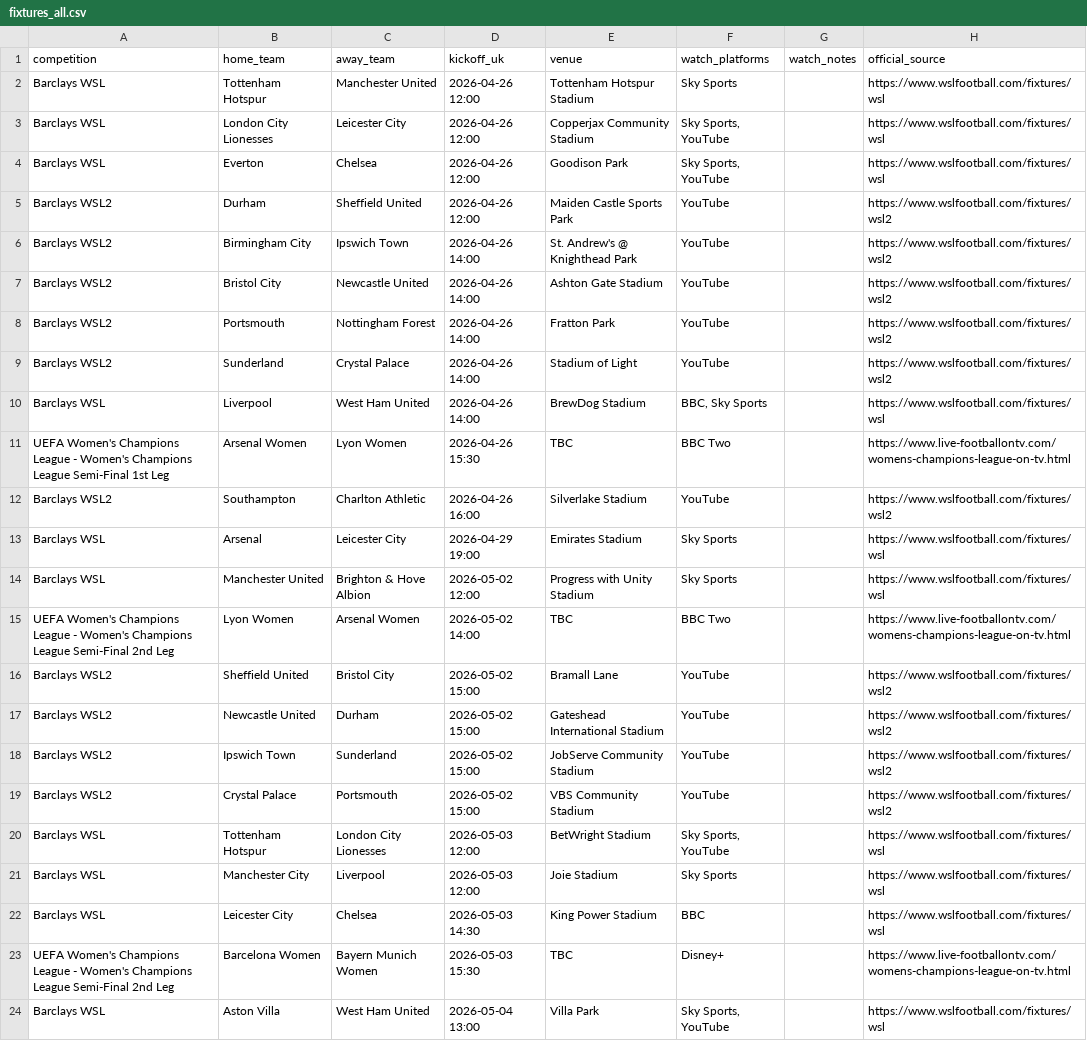
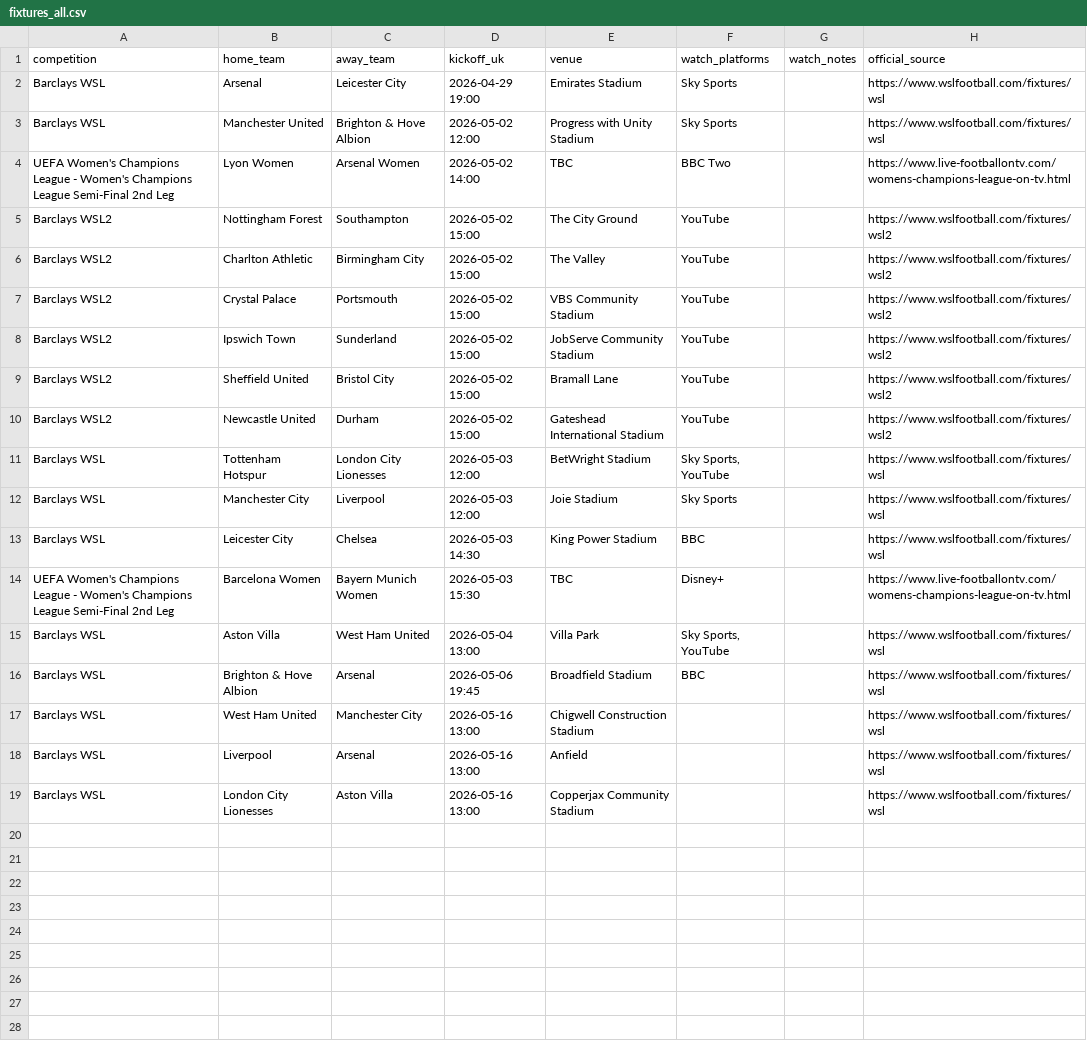
Before and after one commit to claremcewen/football-fixture-app-clean, a CSV file: data/fixtures_all.csv, drawn as a sheet.

```diff
--- a/data/fixtures_all.csv
+++ b/data/fixtures_all.csv
@@ -1,13 +1,2 @@
 competition,home_team,away_team,kickoff_uk,venue,watch_platforms,watch_notes,official_source
-Barclays WSL,Tottenham Hotspur,Manchester United,2026-04-26 12:00,Tottenham Hotspur Stadium,Sky Sports,,https://www.wslfootball.com/fixtures/wsl
-Barclays WSL,London City Lionesses,Leicester City,2026-04-26 12:00,Copperjax Community Stadium,"Sky Sports, YouTube",,https://www.wslfootball.com/fixtures/wsl
-Barclays WSL,Everton,Chelsea,2026-04-26 12:00,Goodison Park,"Sky Sports, YouTube",,https://www.wslfootball.com/fixtures/wsl
-Barclays WSL2,Durham,Sheffield United,2026-04-26 12:00,Maiden Castle Sports Park,YouTube,,https://www.wslfootball.com/fixtures/wsl2
-Barclays WSL2,Birmingham City,Ipswich Town,2026-04-26 14:00,St. Andrew's @ Knighthead Park,YouTube,,https://www.wslfootball.com/fixtures/wsl2
-Barclays WSL2,Bristol City,Newcastle United,2026-04-26 14:00,Ashton Gate Stadium,YouTube,,https://www.wslfootball.com/fixtures/wsl2
-Barclays WSL2,Portsmouth,Nottingham Forest,2026-04-26 14:00,Fratton Park,YouTube,,https://www.wslfootball.com/fixtures/wsl2
-Barclays WSL2,Sunderland,Crystal Palace,2026-04-26 14:00,Stadium of Light,YouTube,,https://www.wslfootball.com/fixtures/wsl2
-Barclays WSL,Liverpool,West Ham United,2026-04-26 14:00,BrewDog Stadium,"BBC, Sky Sports",,https://www.wslfootball.com/fixtures/wsl
-UEFA Women's Champions League - Women's Champions League Semi-Final 1st Leg,Arsenal Women,Lyon Women,2026-04-26 15:30,TBC,BBC Two,,https://www.live-footballontv.com/womens-champions-league-on-tv.html
-Barclays WSL2,Southampton,Charlton Athletic,2026-04-26 16:00,Silverlake Stadium,YouTube,,https://www.wslfootball.com/fixtures/wsl2
 Barclays WSL,Arsenal,Leicester City,2026-04-29 19:00,Emirates Stadium,Sky Sports,,https://www.wslfootball.com/fixtures/wsl
@@ -15,6 +4,8 @@ Barclays WSL,Manchester United,Brighton & Hove Albion,2026-05-02 12:00,Progress
 UEFA Women's Champions League - Women's Champions League Semi-Final 2nd Leg,Lyon Women,Arsenal Women,2026-05-02 14:00,TBC,BBC Two,,https://www.live-footballontv.com/womens-champions-league-on-tv.html
+Barclays WSL2,Nottingham Forest,Southampton,2026-05-02 15:00,The City Ground,YouTube,,https://www.wslfootball.com/fixtures/wsl2
+Barclays WSL2,Charlton Athletic,Birmingham City,2026-05-02 15:00,The Valley,YouTube,,https://www.wslfootball.com/fixtures/wsl2
+Barclays WSL2,Crystal Palace,Portsmouth,2026-05-02 15:00,VBS Community Stadium,YouTube,,https://www.wslfootball.com/fixtures/wsl2
+Barclays WSL2,Ipswich Town,Sunderland,2026-05-02 15:00,JobServe Community Stadium,YouTube,,https://www.wslfootball.com/fixtures/wsl2
 Barclays WSL2,Sheffield United,Bristol City,2026-05-02 15:00,Bramall Lane,YouTube,,https://www.wslfootball.com/fixtures/wsl2
 Barclays WSL2,Newcastle United,Durham,2026-05-02 15:00,Gateshead International Stadium,YouTube,,https://www.wslfootball.com/fixtures/wsl2
-Barclays WSL2,Ipswich Town,Sunderland,2026-05-02 15:00,JobServe Community Stadium,YouTube,,https://www.wslfootball.com/fixtures/wsl2
-Barclays WSL2,Crystal Palace,Portsmouth,2026-05-02 15:00,VBS Community Stadium,YouTube,,https://www.wslfootball.com/fixtures/wsl2
 Barclays WSL,Tottenham Hotspur,London City Lionesses,2026-05-03 12:00,BetWright Stadium,"Sky Sports, YouTube",,https://www.wslfootball.com/fixtures/wsl
@@ -24 +15,5 @@ UEFA Women's Champions League - Women's Champions League Semi-Final 2nd Leg,Barc
 Barclays WSL,Aston Villa,West Ham United,2026-05-04 13:00,Villa Park,"Sky Sports, YouTube",,https://www.wslfootball.com/fixtures/wsl
+Barclays WSL,Brighton & Hove Albion,Arsenal,2026-05-06 19:45,Broadfield Stadium,BBC,,https://www.wslfootball.com/fixtures/wsl
+Barclays WSL,West Ham United,Manchester City,2026-05-16 13:00,Chigwell Construction Stadium,,,https://www.wslfootball.com/fixtures/wsl
+Barclays WSL,Liverpool,Arsenal,2026-05-16 13:00,Anfield,,,https://www.wslfootball.com/fixtures/wsl
+Barclays WSL,London City Lionesses,Aston Villa,2026-05-16 13:00,Copperjax Community Stadium,,,https://www.wslfootball.com/fixtures/wsl
```
